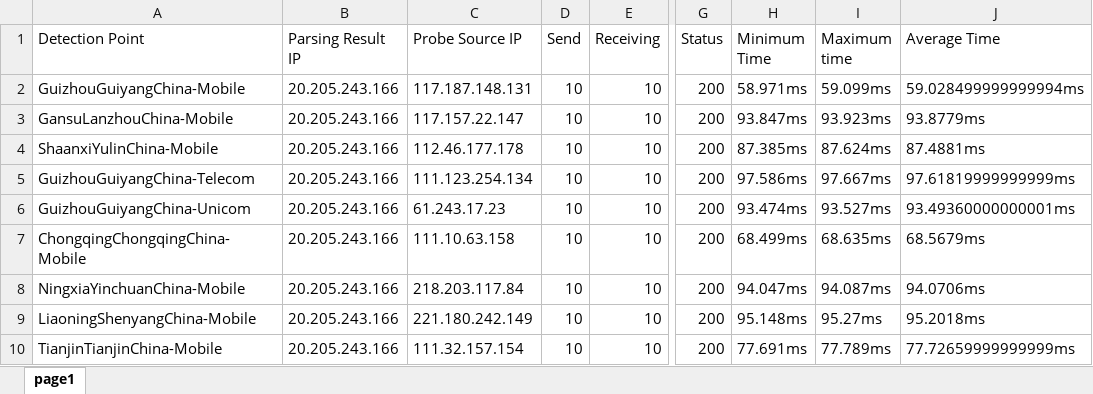
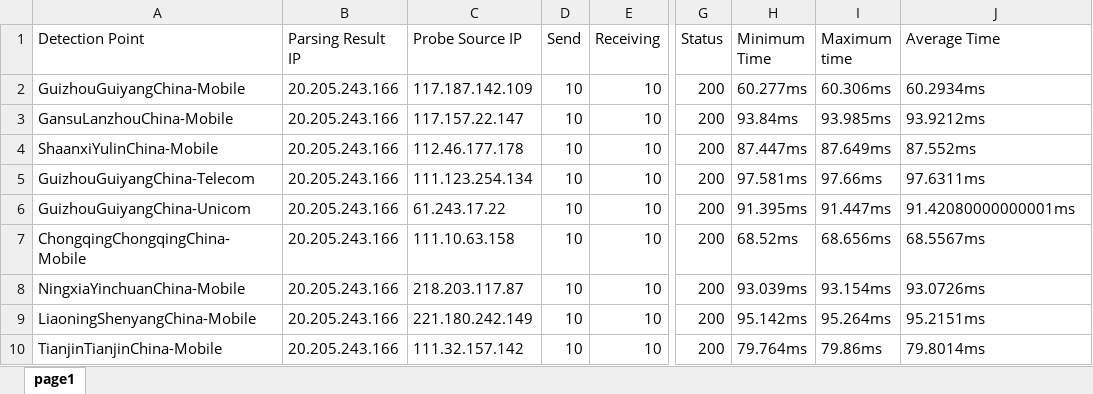
Before and after one commit to h1023605191/aliyun-boce-export, an Excel workbook: downloads/github.com-ping-result.xlsx, sheet page1, drawn as a sheet; only a part is shown, gaps mark what is left out; values as stored, in another font and other column widths than the file's, no borders; the diff covers the shown part only; the diff names each change by its address in the sheet, - before the commit and + after, or states it on an @@ line.

Commit message:
Add downloaded file

```diff
--- a/downloads/github.com-ping-result.xlsx (sheet page1)
+++ b/downloads/github.com-ping-result.xlsx (sheet page1)
-C2 (Probe Source IP): 117.187.148.131
+C2 (Probe Source IP): 117.187.142.109
-H2 (Minimum Time): 58.971ms
+H2 (Minimum Time): 60.277ms
-I2 (Maximum time): 59.099ms
+I2 (Maximum time): 60.306ms
-J2 (Average Time): 59.028499999999994ms
+J2 (Average Time): 60.2934ms
-H3 (Minimum Time): 93.847ms
+H3 (Minimum Time): 93.84ms
-I3 (Maximum time): 93.923ms
+I3 (Maximum time): 93.985ms
-J3 (Average Time): 93.8779ms
+J3 (Average Time): 93.9212ms
-H4 (Minimum Time): 87.385ms
+H4 (Minimum Time): 87.447ms
-I4 (Maximum time): 87.624ms
+I4 (Maximum time): 87.649ms
-J4 (Average Time): 87.4881ms
+J4 (Average Time): 87.552ms
-H5 (Minimum Time): 97.586ms
+H5 (Minimum Time): 97.581ms
-I5 (Maximum time): 97.667ms
+I5 (Maximum time): 97.66ms
-J5 (Average Time): 97.61819999999999ms
+J5 (Average Time): 97.6311ms
-C6 (Probe Source IP): 61.243.17.23
+C6 (Probe Source IP): 61.243.17.22
-H6 (Minimum Time): 93.474ms
+H6 (Minimum Time): 91.395ms
-I6 (Maximum time): 93.527ms
+I6 (Maximum time): 91.447ms
-J6 (Average Time): 93.49360000000001ms
+J6 (Average Time): 91.42080000000001ms
-H7 (Minimum Time): 68.499ms
+H7 (Minimum Time): 68.52ms
-I7 (Maximum time): 68.635ms
+I7 (Maximum time): 68.656ms
-J7 (Average Time): 68.5679ms
+J7 (Average Time): 68.5567ms
-C8 (Probe Source IP): 218.203.117.84
+C8 (Probe Source IP): 218.203.117.87
-H8 (Minimum Time): 94.047ms
+H8 (Minimum Time): 93.039ms
-I8 (Maximum time): 94.087ms
+I8 (Maximum time): 93.154ms
-J8 (Average Time): 94.0706ms
+J8 (Average Time): 93.0726ms
-H9 (Minimum Time): 95.148ms
+H9 (Minimum Time): 95.142ms
-I9 (Maximum time): 95.27ms
+I9 (Maximum time): 95.264ms
-J9 (Average Time): 95.2018ms
+J9 (Average Time): 95.2151ms
-C10 (Probe Source IP): 111.32.157.154
+C10 (Probe Source IP): 111.32.157.142
-H10 (Minimum Time): 77.691ms
+H10 (Minimum Time): 79.764ms
-I10 (Maximum time): 77.789ms
+I10 (Maximum time): 79.86ms
-J10 (Average Time): 77.72659999999999ms
+J10 (Average Time): 79.8014ms
```
Also changed, not shown: 702 edited cells elsewhere in this sheet.
